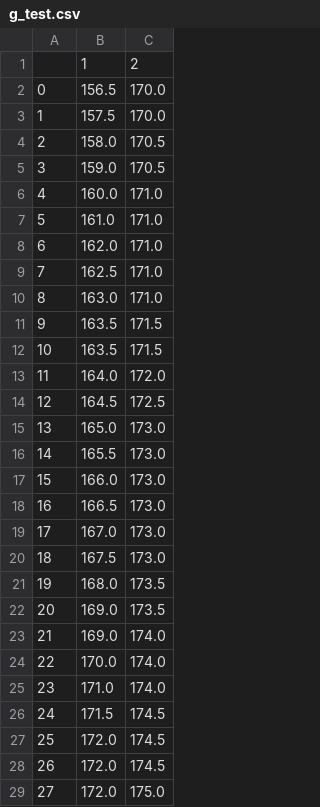
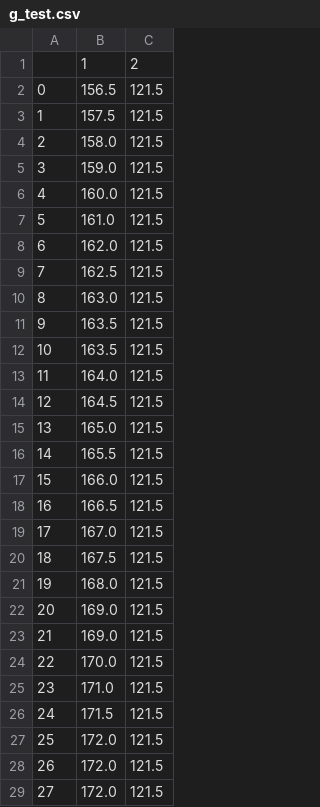
Before and after one commit to auto-notify-ps/known, a CSV file: code/RNNs/data_rnn/g_test.csv, drawn as a sheet; only a part is shown; the diff covers the shown part only.

```diff
--- a/code/RNNs/data_rnn/g_test.csv
+++ b/code/RNNs/data_rnn/g_test.csv
@@ -1,29 +1,29 @@
 ,1,2
-0,156.5,170.0
-1,157.5,170.0
-2,158.0,170.5
-3,159.0,170.5
-4,160.0,171.0
-5,161.0,171.0
-6,162.0,171.0
-7,162.5,171.0
-8,163.0,171.0
-9,163.5,171.5
-10,163.5,171.5
-11,164.0,172.0
-12,164.5,172.5
-13,165.0,173.0
-14,165.5,173.0
-15,166.0,173.0
-16,166.5,173.0
-17,167.0,173.0
-18,167.5,173.0
-19,168.0,173.5
-20,169.0,173.5
-21,169.0,174.0
-22,170.0,174.0
-23,171.0,174.0
-24,171.5,174.5
-25,172.0,174.5
-26,172.0,174.5
-27,172.0,175.0
+0,156.5,121.5
+1,157.5,121.5
+2,158.0,121.5
+3,159.0,121.5
+4,160.0,121.5
+5,161.0,121.5
+6,162.0,121.5
+7,162.5,121.5
+8,163.0,121.5
+9,163.5,121.5
+10,163.5,121.5
+11,164.0,121.5
+12,164.5,121.5
+13,165.0,121.5
+14,165.5,121.5
+15,166.0,121.5
+16,166.5,121.5
+17,167.0,121.5
+18,167.5,121.5
+19,168.0,121.5
+20,169.0,121.5
+21,169.0,121.5
+22,170.0,121.5
+23,171.0,121.5
+24,171.5,121.5
+25,172.0,121.5
+26,172.0,121.5
+27,172.0,121.5
```
Also changed, not shown: 122 edited cells elsewhere in this file, code/RNNs/data_rnn/g.csv, code/RNNs/data_rnn/g_train.csv, 43 other files.
